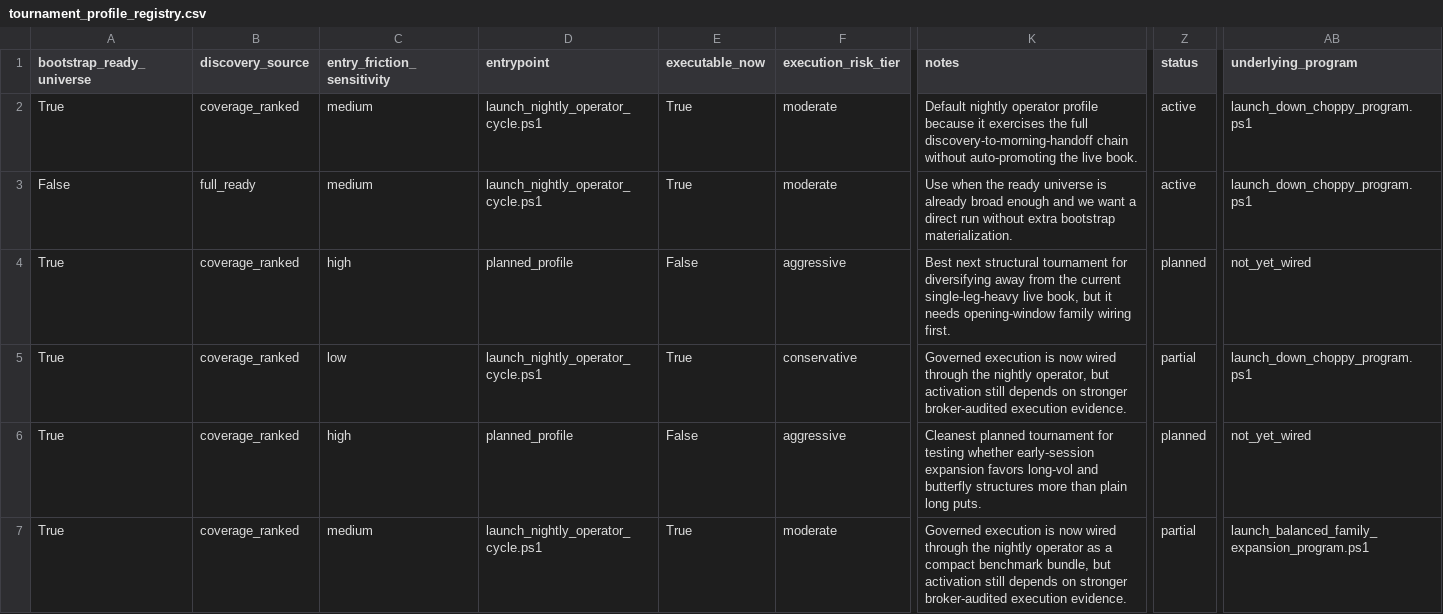
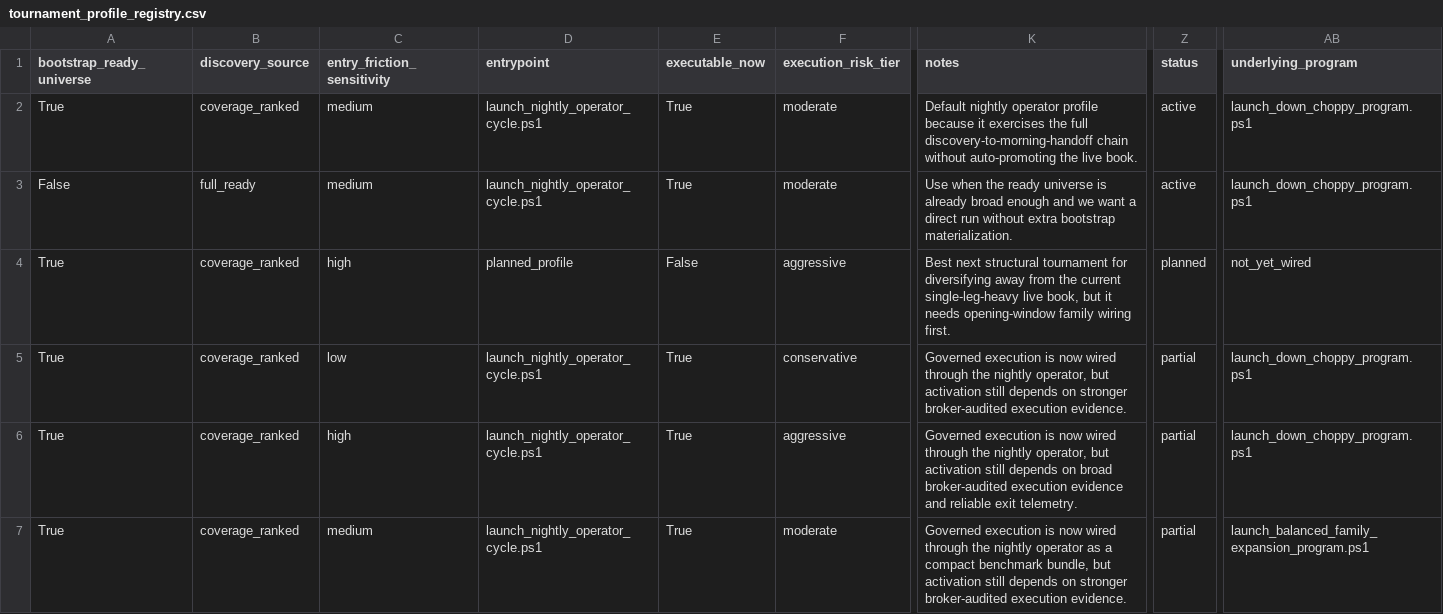
Before and after one commit to abisaabr/CodexAlpacaTest-TradeMigratyion, a CSV file: docs/tournament_profiles/tournament_profile_registry.csv, drawn as a sheet; only a part is shown, gaps mark what is left out; the diff names each change by its address in the sheet, - before the commit and + after, or states it on an @@ line.

```diff
--- a/docs/tournament_profiles/tournament_profile_registry.csv
+++ b/docs/tournament_profiles/tournament_profile_registry.csv
-D6 (entrypoint): planned_profile
+D6 (entrypoint): launch_nightly_operator_cycle.ps1
-E6 (executable_now): False
+E6 (executable_now): True
-K6 (notes): Cleanest planned tournament for testing whether early-session expansion favors long-vol and butterfly structures more than plain long puts.
+K6 (notes): Governed execution is now wired through the nightly operator, but activation still depends on broad broker-audited execution evidence and reliable exit telemetry.
-Z6 (status): planned
+Z6 (status): partial
-AB6 (underlying_program): not_yet_wired
+AB6 (underlying_program): launch_down_choppy_program.ps1
```
Also changed, not shown: docs/tournament_unlocks/tournament_unlock_registry.csv, 26 other files.
